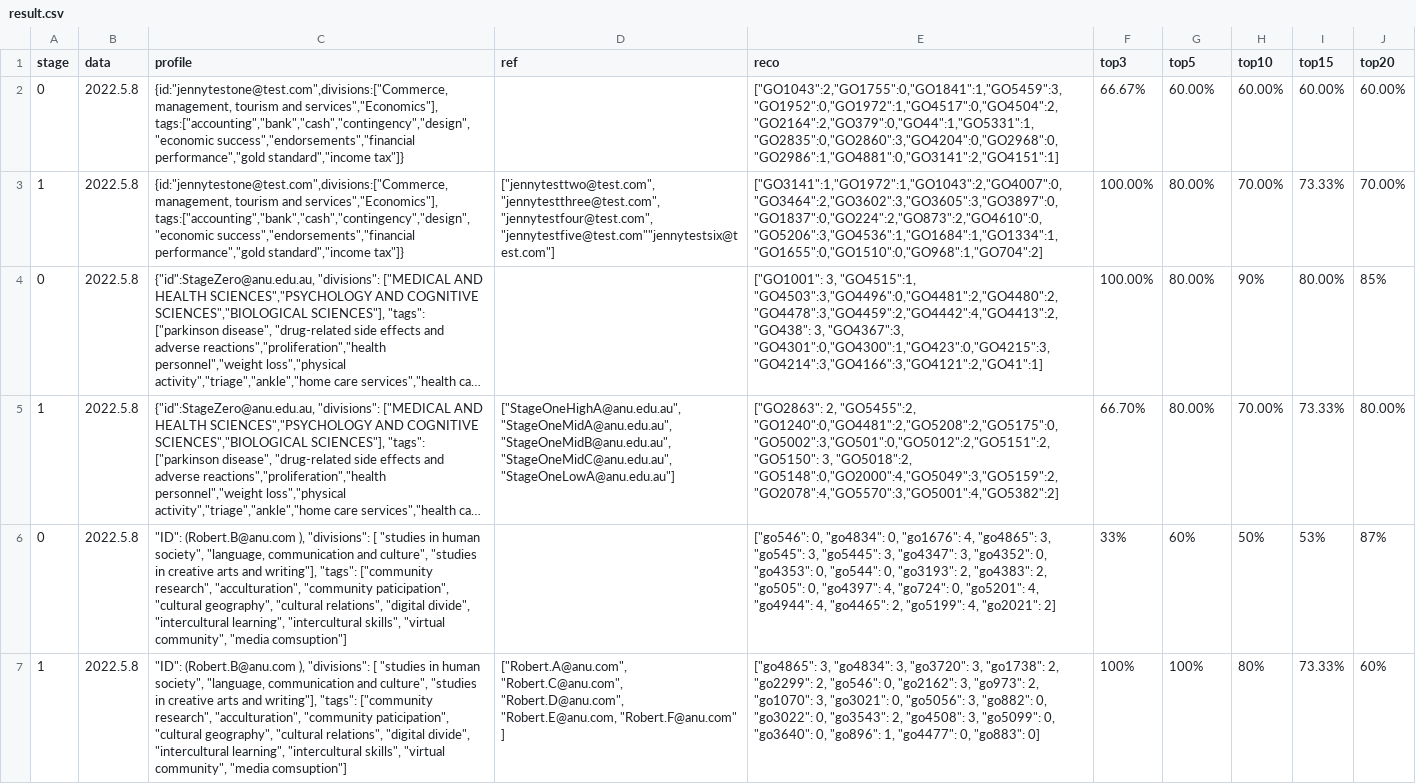
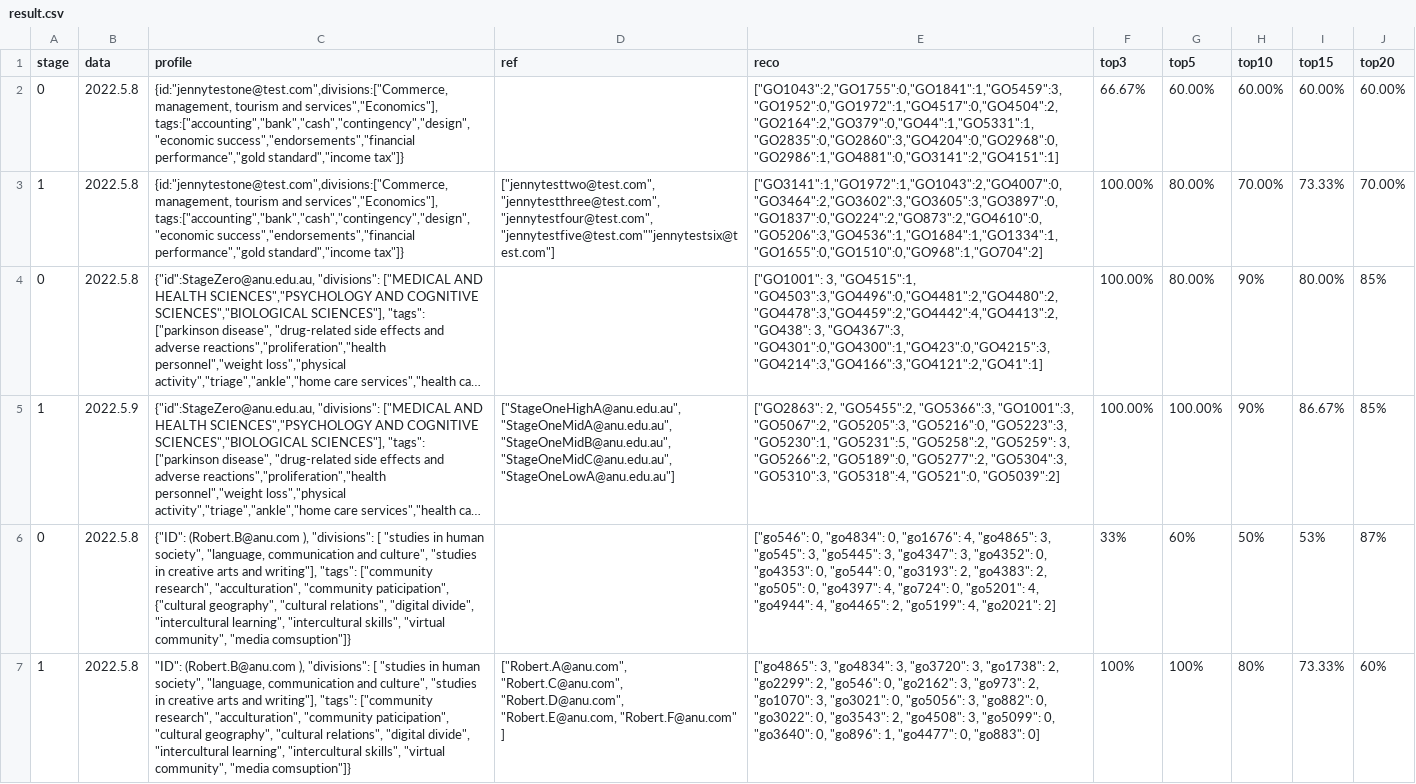
Before and after one commit to PipelineBot01/TendersPlus, a CSV file: result/result.csv, drawn as a sheet; long unchanged cells end in …; the diff names each change by its address in the sheet, - before the commit and + after, or states it on an @@ line.

```diff
--- a/result/result.csv
+++ b/result/result.csv
-B5 (data): 2022.5.8
+B5 (data): 2022.5.9
-E5 (reco): …2, "GO5455":2, "GO1240":0,"GO4481":2,"GO5208":2,"GO5175":0,"GO5002":3,"GO501":0,"GO5012":2,"GO5151":2,"GO5150": 3, "GO5018":2, "GO5148":0,"GO2000":4,"GO5049":3,"GO5159":2,"GO2078":4,"GO5570":3,"GO5001":4,"GO5382":2]
+E5 (reco): …2, "GO5455":2, "GO5366":3, "GO1001":3, "GO5067":2, "GO5205":3, "GO5216":0, "GO5223":3, "GO5230":1, "GO5231":5, "GO5258":2, "GO5259": 3, "GO5266":2, "GO5189":0, "GO5277":2, "GO5304":3, "GO5310":3, "GO5318":4, "GO521":0, "GO5039":2]
-F5 (top3): 66.70%
+F5 (top3): 100.00%
-G5 (top5): 80.00%
+G5 (top5): 100.00%
-H5 (top10): 70.00%
+H5 (top10): 90%
-I5 (top15): 73.33%
+I5 (top15): 86.67%
-J5 (top20): 80.00%
+J5 (top20): 85%
-C6 (profile): "ID": (Robert.B@anu.com ), "divisions": [ "studies in human society", "language, communication and culture", "studies in creative arts and writing"], "tags": ["community research", "acculturation", "community paticipation", "cultural geography", "cultural relations", "digital divide", "intercultural learning", "intercultural skills", "virtual community", "media comsuption"]
+C6 (profile): {"ID": (Robert.B@anu.com ), "divisions": [ "studies in human society", "language, communication and culture", "studies in creative arts and writing"], "tags": ["community research", "acculturation", "community paticipation", {"cultural geography", "cultural relations", "digital divide", "intercultural learning", "intercultural skills", "virtual community", "media comsuption"]}
-C7 (profile): …community", "media comsuption"]
+C7 (profile): …community", "media comsuption"]}
```
Also changed, not shown: 1 other file.
